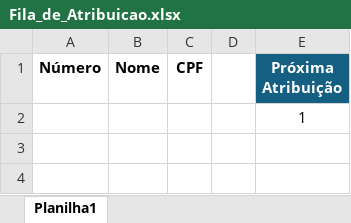
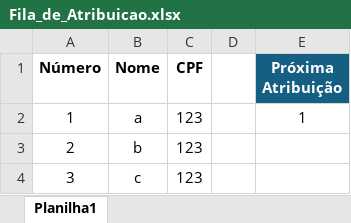
Before and after one commit to automatiza-mg/automatizacoes, an Excel workbook: docs/robos/atribuicao_processo_sei/assets/Fila_de_Atribuicao.xlsx, sheet Planilha1, drawn as a sheet; values as stored, in another font and other column widths than the file's, no borders; table styles not drawn; removed rows and columns are numbered as before the commit, all else as after; the diff names each change by its address in the sheet, - before the commit and + after, or states it on an @@ line.

Commit message:
Modifica post atribuicao de processos

```diff
--- a/docs/robos/atribuicao_processo_sei/assets/Fila_de_Atribuicao.xlsx (sheet Planilha1)
+++ b/docs/robos/atribuicao_processo_sei/assets/Fila_de_Atribuicao.xlsx (sheet Planilha1)
-row 2:  |  |  |  | 1
+row 2: 1 | a | 123 |  | 1
+row 3: 2 | b | 123
+row 4: 3 | c | 123
```
Also changed, not shown: 1 other file.
